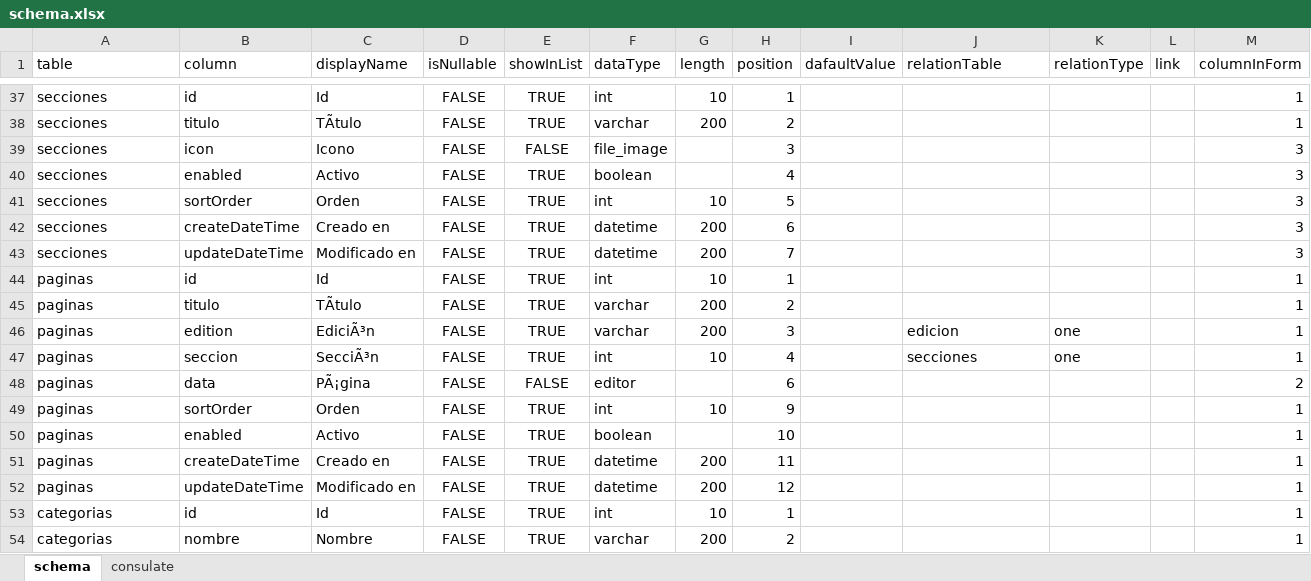
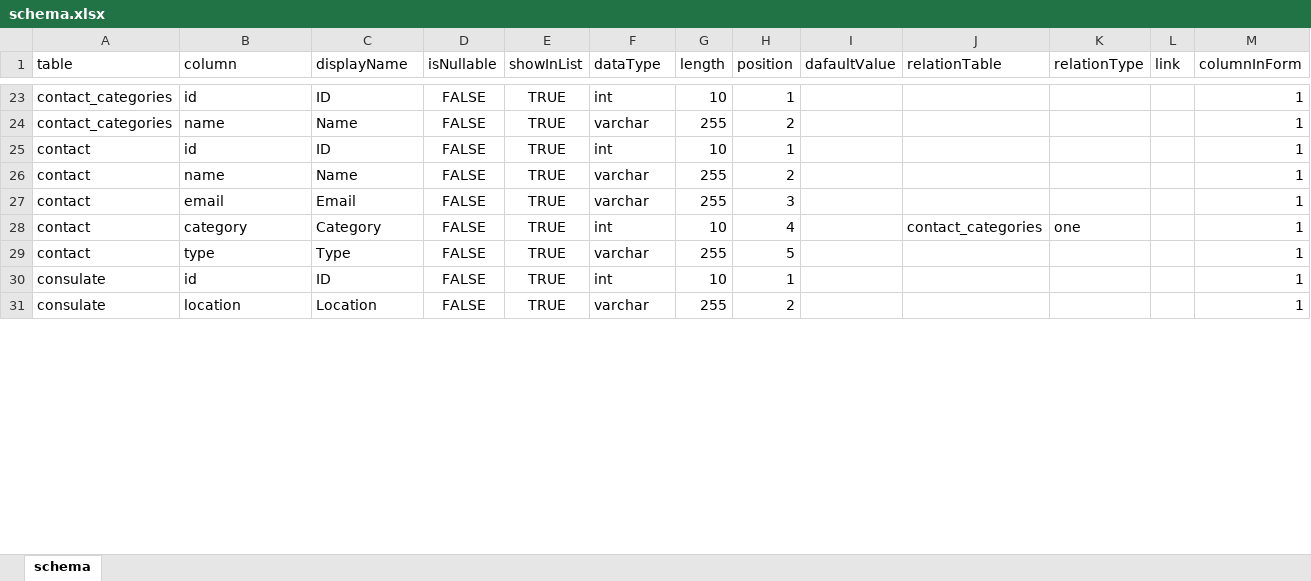
Before and after one commit to emiber/apiSQLite, an Excel workbook: CSVs/schema.xlsx, sheet schema, drawn as a sheet; only a part is shown, gaps mark what is left out; values as stored, in another font and other column widths than the file's, no borders; table styles not drawn; removed rows and columns are numbered as before the commit, all else as after; the diff covers the shown part only; the diff names each change by its address in the sheet, - before the commit and + after, or states it on an @@ line.

Commit message:
getData para el front

```diff
--- a/CSVs/schema.xlsx (sheet schema)
+++ b/CSVs/schema.xlsx (sheet schema)
-sheet tab: consulate
-A23:A24 (table): secciones
+A23:A24 (table): contact_categories
-C23 (displayName): Id
+C23 (displayName): ID
-B24 (column): titulo
+B24 (column): name
-C24 (displayName): TÃtulo
+C24 (displayName): Name
-G24 (length): 200
+G24 (length): 255
-row 39: secciones | icon | Icono | FALSE | FALSE | file_image |  | 3 |  |  |  |  | 3
-row 40: secciones | enabled | Activo | FALSE | TRUE | boolean |  | 4 |  |  |  |  | 3
-row 41: secciones | sortOrder | Orden | FALSE | TRUE | int | 10 | 5 |  |  |  |  | 3
-row 42: secciones | createDateTime | Creado en | FALSE | TRUE | datetime | 200 | 6 |  |  |  |  | 3
-row 43: secciones | updateDateTime | Modificado en | FALSE | TRUE | datetime | 200 | 7 |  |  |  |  | 3
-A25:A26 (table): paginas
+A25:A26 (table): contact
-C25 (displayName): Id
+C25 (displayName): ID
-B26 (column): titulo
+B26 (column): name
-C26 (displayName): TÃtulo
+C26 (displayName): Name
-G26 (length): 200
+G26 (length): 255
-row 46: paginas | edition | EdiciÃ³n | FALSE | TRUE | varchar | 200 | 3 |  | edicion | one |  | 1
+row 27: contact | email | Email | FALSE | TRUE | varchar | 255 | 3 |  |  |  |  | 1
-A28 (table): paginas
+A28 (table): contact
-B28 (column): seccion
+B28 (column): category
-C28 (displayName): SecciÃ³n
+C28 (displayName): Category
-J28 (relationTable): secciones
+J28 (relationTable): contact_categories
-row 48: paginas | data | PÃ¡gina | FALSE | FALSE | editor |  | 6 |  |  |  |  | 2
-row 49: paginas | sortOrder | Orden | FALSE | TRUE | int | 10 | 9 |  |  |  |  | 1
-row 50: paginas | enabled | Activo | FALSE | TRUE | boolean |  | 10 |  |  |  |  | 1
-row 51: paginas | createDateTime | Creado en | FALSE | TRUE | datetime | 200 | 11 |  |  |  |  | 1
-row 52: paginas | updateDateTime | Modificado en | FALSE | TRUE | datetime | 200 | 12 |  |  |  |  | 1
+row 29: contact | type | Type | FALSE | TRUE | varchar | 255 | 5 |  |  |  |  | 1
-A30:A31 (table): categorias
+A30:A31 (table): consulate
-C30 (displayName): Id
+C30 (displayName): ID
-B31 (column): nombre
+B31 (column): location
-C31 (displayName): Nombre
+C31 (displayName): Location
-G31 (length): 200
+G31 (length): 255
```
Also changed, not shown: 20 added rows, 30 removed rows and 32 edited cells elsewhere in this sheet, 6 other files.
